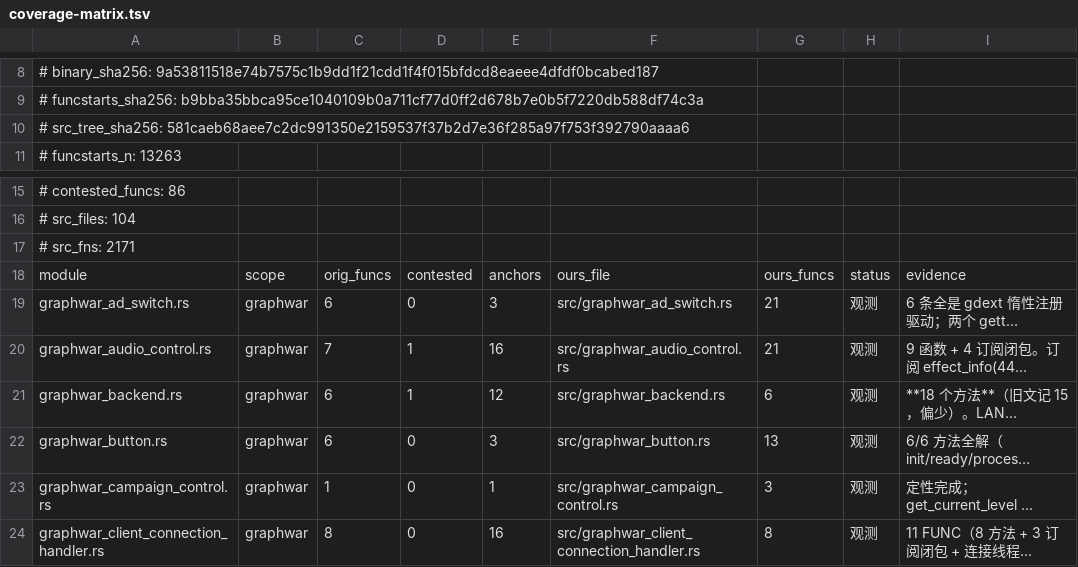
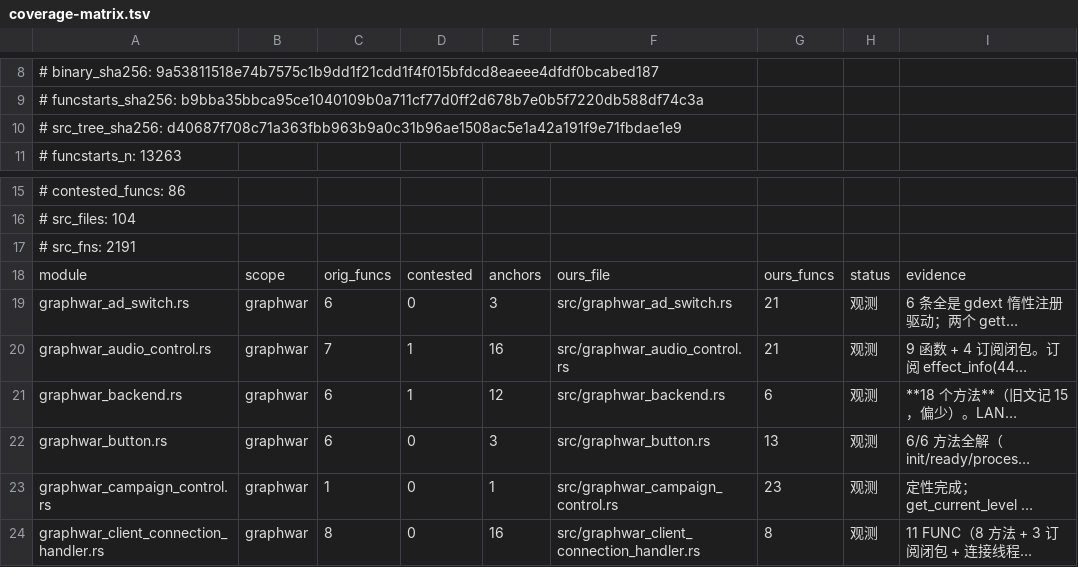
Before and after one commit to Cmd-GZ/graphwar2-rebuild, a TSV file: docs/coverage-matrix.tsv, drawn as a sheet; only a part is shown, gaps mark what is left out; long unchanged cells end in …; the diff names each change by its address in the sheet, - before the commit and + after, or states it on an @@ line.

Commit message:
feat(campaign): 21 关参数表落码 + 客户端清占位（dispatch/04）
src/graphwar_campaign_control.rs
* LEVEL_INFO[21]：照 level_info()（0x4ad380）的 21 分支 match 形状落表 ——
  障碍模式 / min_count / 士兵 / 目标 / Bot 难度值+bot_N / 回合上限 / 标题+描述 /
  模式四字节（imm32）；每行注明来自 docs/archive/118-campaign-data.md §7.1 与 §4.2/§4.3。
* 查询接口：level_info(index) / level_info_by_key("level_<n>")。
* campaign.save 语义搬进本模块：CAMPAIGN_SAVE_PATH / parse_level_key / encode_save /
  save_action / save_level / refresh_index / CampaignSave（只增不减、无尾换行、0 基、
  启动不创建、最高可玩 = n+1 标推断）。
* get_level_as_int 改为 split('_').last() + 严格 parse::<u32>()：`level_20\n` 现在必须失败
  （118 附录 A 的用户实测：尾换行 = 进度归零）。CampaignProgress 行为未变。

tests/campaign_data.rs（新增 13 条）
* all_21_levels_match_docs_118_s7_field_by_field：21 关 × 7 参数逐字段断言，
  7 个参数各自的命中数 == 21/21。
* 模式字节方向、8 个对手关、原版拼写 writting、两个查询接口。
* 存档语义 5 条（含尾换行/变小不写/旧值坏才覆盖/刷新钳位）。
* 与 graphwar_level_manager.rs + graphwar_level_generator.rs 的两份副本逐字段对齐。
* client_campaign_table_matches_the_kernel_table：读 .gd 源码，标题/描述逐字节 + 数值逐项。

client/src/app/campaign.gd
* 删掉 PLACEHOLDER 常量与 level() 里的 placeholder 键（grep -c == 0）。
* CENTER 的 obstacle_min 由 1 归一为 0（与内核 min_count / level_generator 同约定）。

docs/10-campaign.md：追加 §16（索引表 + 与 118 §7 的逐行一致性声明 + 三处口径差异）。
docs/coverage-matrix.tsv / 149：重跑生成器（campaign_control ours_funcs 3 → 23）。

回归：cargo test --offline 全绿（lib 457 / 总 1512 / 66 个 test 二进制）；
python3 tools/coverage_matrix.py --check OK。

```diff
--- a/docs/coverage-matrix.tsv
+++ b/docs/coverage-matrix.tsv
-A10: # src_tree_sha256: 581caeb68aee7c2dc991350e2159537f37b2d7e36f285a97f753f392790aaaa6
+A10: # src_tree_sha256: d40687f708c71a363fbb963b9a0c31b96ae1508ac5e1a42a191f9e71fbdae1e9
-A17: # src_fns: 2171
+A17: # src_fns: 2191
-G23: 3
+G23: 23
```
Also changed, not shown: 5 other files.
